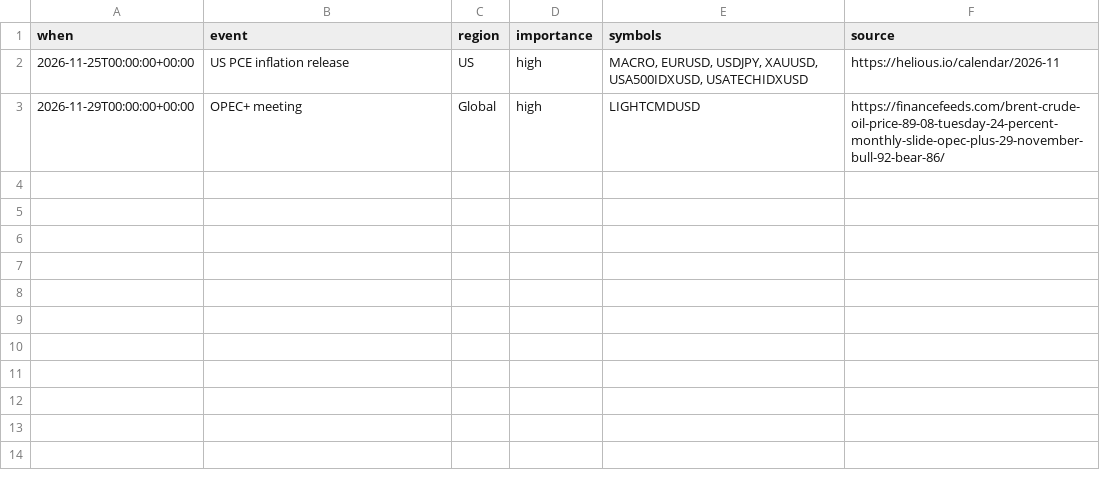
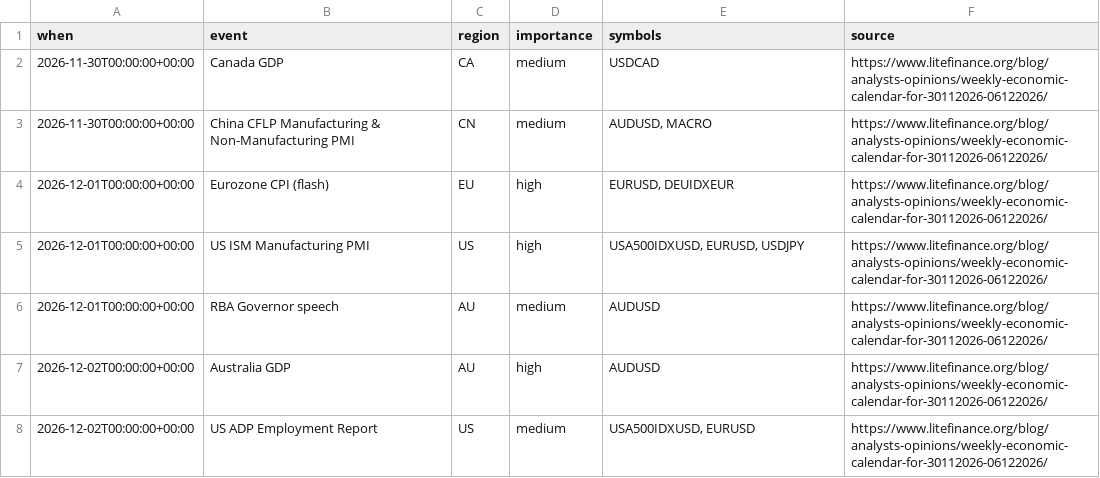
Before and after one commit to Samettutuncu33/Project-Atlantis, a CSV file: live/out/intel_calendar.csv, drawn as a sheet.

```diff
--- a/live/out/intel_calendar.csv
+++ b/live/out/intel_calendar.csv
@@ -1,3 +1,8 @@
 when,event,region,importance,symbols,source
-2026-11-25T00:00:00+00:00,US PCE inflation release,US,high,"MACRO, EURUSD, USDJPY, XAUUSD, USA500IDXUSD, USATECHIDXUSD",https://helious.io/calendar/2026-11
-2026-11-29T00:00:00+00:00,OPEC+ meeting,Global,high,LIGHTCMDUSD,https://financefeeds.com/brent-crude-oil-price-89-08-tuesday-24-percent-monthly-slide-opec-plus-29-november-bull-92-bear-86/
+2026-11-30T00:00:00+00:00,Canada GDP,CA,medium,USDCAD,https://www.litefinance.org/blog/analysts-opinions/weekly-economic-calendar-for-30112026-06122026/
+2026-11-30T00:00:00+00:00,China CFLP Manufacturing & Non-Manufacturing PMI,CN,medium,"AUDUSD, MACRO",https://www.litefinance.org/blog/analysts-opinions/weekly-economic-calendar-for-30112026-06122026/
+2026-12-01T00:00:00+00:00,Eurozone CPI (flash),EU,high,"EURUSD, DEUIDXEUR",https://www.litefinance.org/blog/analysts-opinions/weekly-economic-calendar-for-30112026-06122026/
+2026-12-01T00:00:00+00:00,US ISM Manufacturing PMI,US,high,"USA500IDXUSD, EURUSD, USDJPY",https://www.litefinance.org/blog/analysts-opinions/weekly-economic-calendar-for-30112026-06122026/
+2026-12-01T00:00:00+00:00,RBA Governor speech,AU,medium,AUDUSD,https://www.litefinance.org/blog/analysts-opinions/weekly-economic-calendar-for-30112026-06122026/
+2026-12-02T00:00:00+00:00,Australia GDP,AU,high,AUDUSD,https://www.litefinance.org/blog/analysts-opinions/weekly-economic-calendar-for-30112026-06122026/
+2026-12-02T00:00:00+00:00,US ADP Employment Report,US,medium,"USA500IDXUSD, EURUSD",https://www.litefinance.org/blog/analysts-opinions/weekly-economic-calendar-for-30112026-06122026/
```
Also changed, not shown: live/out/equity.csv, live/out/intel_items.csv, 28 other files.
